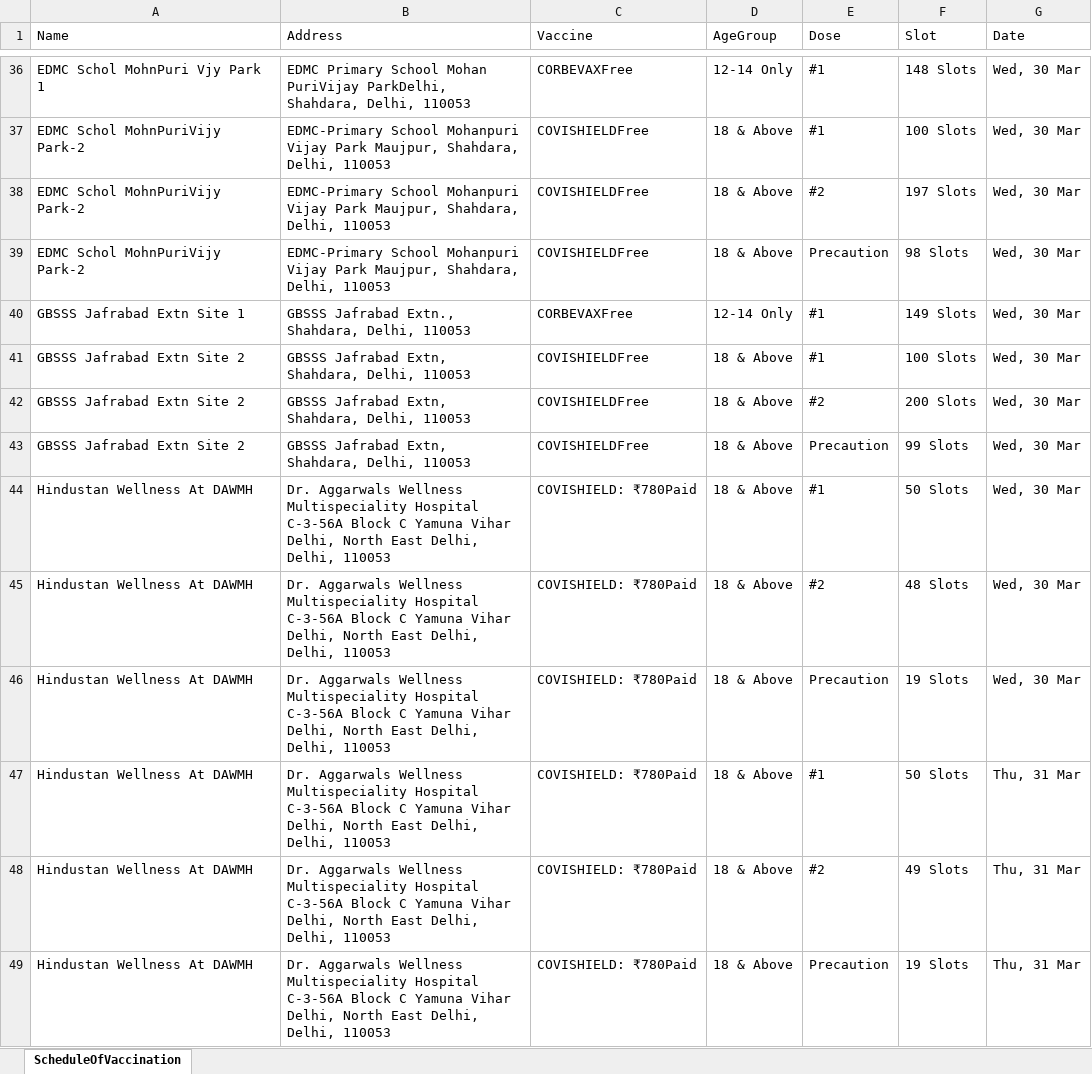
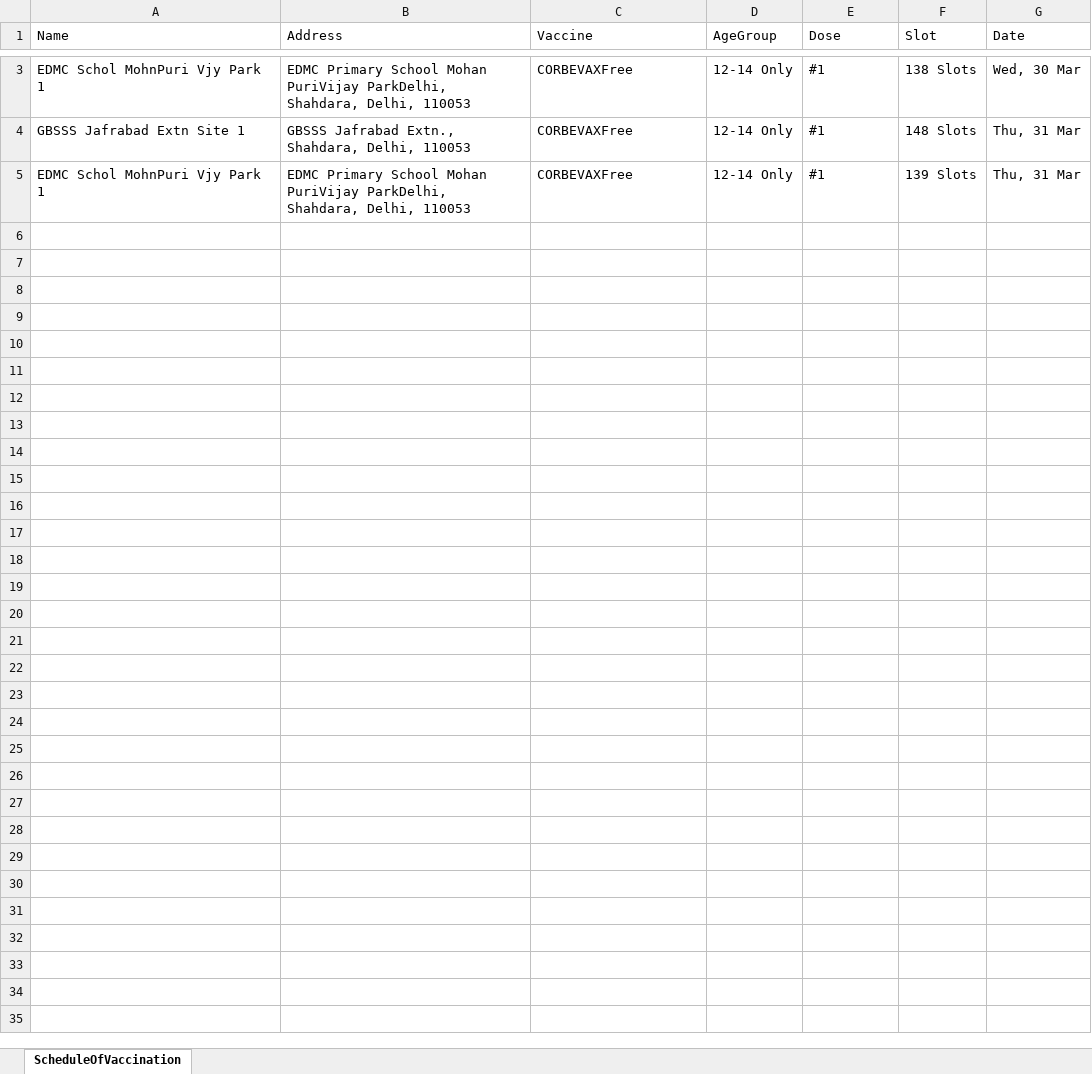
Before and after one commit to atharv171999/Covid_Schedule, an Excel workbook: Schedule.xlsx, sheet ScheduleOfVaccination, drawn as a sheet; only a part is shown, gaps mark what is left out; values as stored, in another font and other column widths than the file's, no borders; removed rows and columns are numbered as before the commit, all else as after; the diff covers the shown part only; the diff names each change by its address in the sheet, - before the commit and + after, or states it on an @@ line.

```diff
--- a/Schedule.xlsx (sheet ScheduleOfVaccination)
+++ b/Schedule.xlsx (sheet ScheduleOfVaccination)
-F3 (Slot): 148 Slots
+F3 (Slot): 138 Slots
-row 37: EDMC Schol MohnPuriVijy Park-2 | EDMC-Primary School Mohanpuri Vijay Park Maujpur, Shahdara, Delhi, 110053 | COVISHIELDFree | 18 & Above | #1 | 100 Slots | Wed, 30 Mar
-row 38: EDMC Schol MohnPuriVijy Park-2 | EDMC-Primary School Mohanpuri Vijay Park Maujpur, Shahdara, Delhi, 110053 | COVISHIELDFree | 18 & Above | #2 | 197 Slots | Wed, 30 Mar
-row 39: EDMC Schol MohnPuriVijy Park-2 | EDMC-Primary School Mohanpuri Vijay Park Maujpur, Shahdara, Delhi, 110053 | COVISHIELDFree | 18 & Above | Precaution | 98 Slots | Wed, 30 Mar
-F4 (Slot): 149 Slots
+F4 (Slot): 148 Slots
-G4 (Date): Wed, 30 Mar
+G4 (Date): Thu, 31 Mar
-row 41: GBSSS Jafrabad Extn Site 2 | GBSSS Jafrabad Extn, Shahdara, Delhi, 110053 | COVISHIELDFree | 18 & Above | #1 | 100 Slots | Wed, 30 Mar
-row 42: GBSSS Jafrabad Extn Site 2 | GBSSS Jafrabad Extn, Shahdara, Delhi, 110053 | COVISHIELDFree | 18 & Above | #2 | 200 Slots | Wed, 30 Mar
-row 43: GBSSS Jafrabad Extn Site 2 | GBSSS Jafrabad Extn, Shahdara, Delhi, 110053 | COVISHIELDFree | 18 & Above | Precaution | 99 Slots | Wed, 30 Mar
-row 44: Hindustan Wellness At DAWMH | Dr. Aggarwals Wellness Multispeciality Hospital C-3-56A Block C Yamuna Vihar Delhi, North East Delhi, Delhi, 110053 | COVISHIELD: ₹780Paid | 18 & Above | #1 | 50 Slots | Wed, 30 Mar
-row 45: Hindustan Wellness At DAWMH | Dr. Aggarwals Wellness Multispeciality Hospital C-3-56A Block C Yamuna Vihar Delhi, North East Delhi, Delhi, 110053 | COVISHIELD: ₹780Paid | 18 & Above | #2 | 48 Slots | Wed, 30 Mar
-row 46: Hindustan Wellness At DAWMH | Dr. Aggarwals Wellness Multispeciality Hospital C-3-56A Block C Yamuna Vihar Delhi, North East Delhi, Delhi, 110053 | COVISHIELD: ₹780Paid | 18 & Above | Precaution | 19 Slots | Wed, 30 Mar
-row 47: Hindustan Wellness At DAWMH | Dr. Aggarwals Wellness Multispeciality Hospital C-3-56A Block C Yamuna Vihar Delhi, North East Delhi, Delhi, 110053 | COVISHIELD: ₹780Paid | 18 & Above | #1 | 50 Slots | Thu, 31 Mar
-row 48: Hindustan Wellness At DAWMH | Dr. Aggarwals Wellness Multispeciality Hospital C-3-56A Block C Yamuna Vihar Delhi, North East Delhi, Delhi, 110053 | COVISHIELD: ₹780Paid | 18 & Above | #2 | 49 Slots | Thu, 31 Mar
-row 49: Hindustan Wellness At DAWMH | Dr. Aggarwals Wellness Multispeciality Hospital C-3-56A Block C Yamuna Vihar Delhi, North East Delhi, Delhi, 110053 | COVISHIELD: ₹780Paid | 18 & Above | Precaution | 19 Slots | Thu, 31 Mar
+row 5: EDMC Schol MohnPuri Vjy Park 1 | EDMC Primary School Mohan PuriVijay ParkDelhi, Shahdara, Delhi, 110053 | CORBEVAXFree | 12-14 Only | #1 | 139 Slots | Thu, 31 Mar
```
Also changed, not shown: 33 removed rows and 2 edited cells elsewhere in this sheet, 8 other files.
